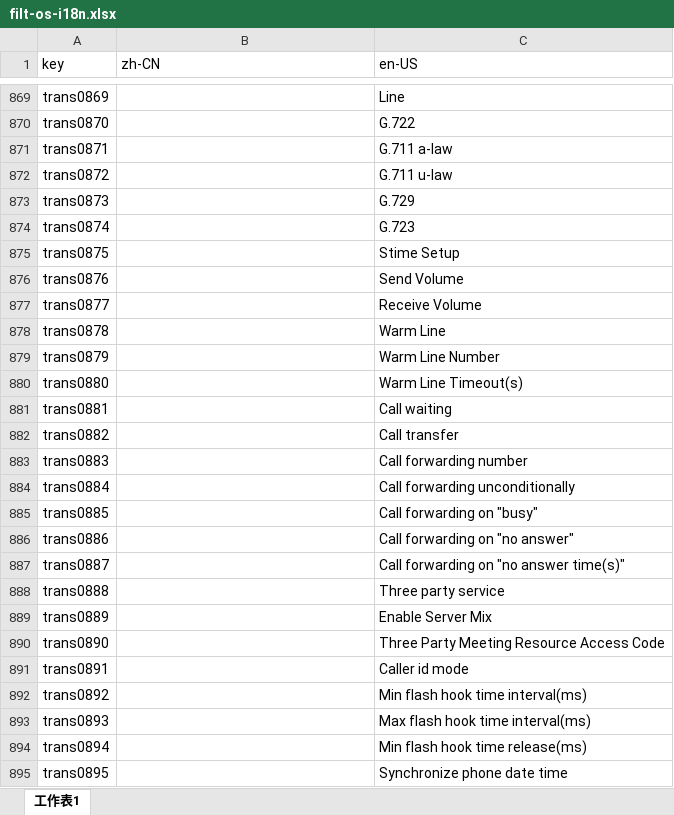
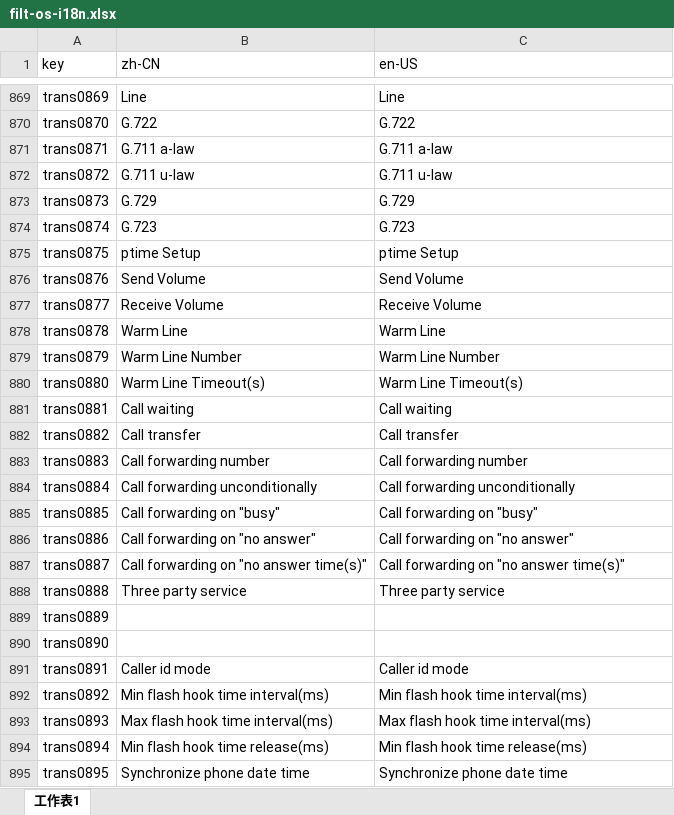
Before and after one commit to ytppp/fhtek-docs, an Excel workbook: filt-os-i18n.xlsx, sheet 工作表1, drawn as a sheet; only a part is shown, gaps mark what is left out; values as stored, in another font and other column widths than the file's, no borders; the diff covers the shown part only; the diff names each change by its address in the sheet, - before the commit and + after, or states it on an @@ line.

```diff
--- a/filt-os-i18n.xlsx (sheet 工作表1)
+++ b/filt-os-i18n.xlsx (sheet 工作表1)
-B869 (zh-CN): (empty)
+B869 (zh-CN): Line
-B870 (zh-CN): (empty)
+B870 (zh-CN): G.722
-B871 (zh-CN): (empty)
+B871 (zh-CN): G.711 a-law
-B872 (zh-CN): (empty)
+B872 (zh-CN): G.711 u-law
-B873 (zh-CN): (empty)
+B873 (zh-CN): G.729
-B874 (zh-CN): (empty)
+B874 (zh-CN): G.723
-B875 (zh-CN): (empty)
+B875 (zh-CN): ptime Setup
-C875 (en-US): Stime Setup
+C875 (en-US): ptime Setup
-B876 (zh-CN): (empty)
+B876 (zh-CN): Send Volume
-B877 (zh-CN): (empty)
+B877 (zh-CN): Receive Volume
-B878 (zh-CN): (empty)
+B878 (zh-CN): Warm Line
-B879 (zh-CN): (empty)
+B879 (zh-CN): Warm Line Number
-B880 (zh-CN): (empty)
+B880 (zh-CN): Warm Line Timeout(s)
-B881 (zh-CN): (empty)
+B881 (zh-CN): Call waiting
-B882 (zh-CN): (empty)
+B882 (zh-CN): Call transfer
-B883 (zh-CN): (empty)
+B883 (zh-CN): Call forwarding number
-B884 (zh-CN): (empty)
+B884 (zh-CN): Call forwarding unconditionally
-B885 (zh-CN): (empty)
+B885 (zh-CN): Call forwarding on "busy"
-B886 (zh-CN): (empty)
+B886 (zh-CN): Call forwarding on "no answer"
-B887 (zh-CN): (empty)
+B887 (zh-CN): Call forwarding on "no answer time(s)"
-B888 (zh-CN): (empty)
+B888 (zh-CN): Three party service
-C889 (en-US): Enable Server Mix
+C889 (en-US): (empty)
-C890 (en-US): Three Party Meeting Resource Access Code
+C890 (en-US): (empty)
-B891 (zh-CN): (empty)
+B891 (zh-CN): Caller id mode
-B892 (zh-CN): (empty)
+B892 (zh-CN): Min flash hook time interval(ms)
-B893 (zh-CN): (empty)
+B893 (zh-CN): Max flash hook time interval(ms)
-B894 (zh-CN): (empty)
+B894 (zh-CN): Min flash hook time release(ms)
-B895 (zh-CN): (empty)
+B895 (zh-CN): Synchronize phone date time
```
Also changed, not shown: 66 edited cells elsewhere in this sheet, 2 other files.
